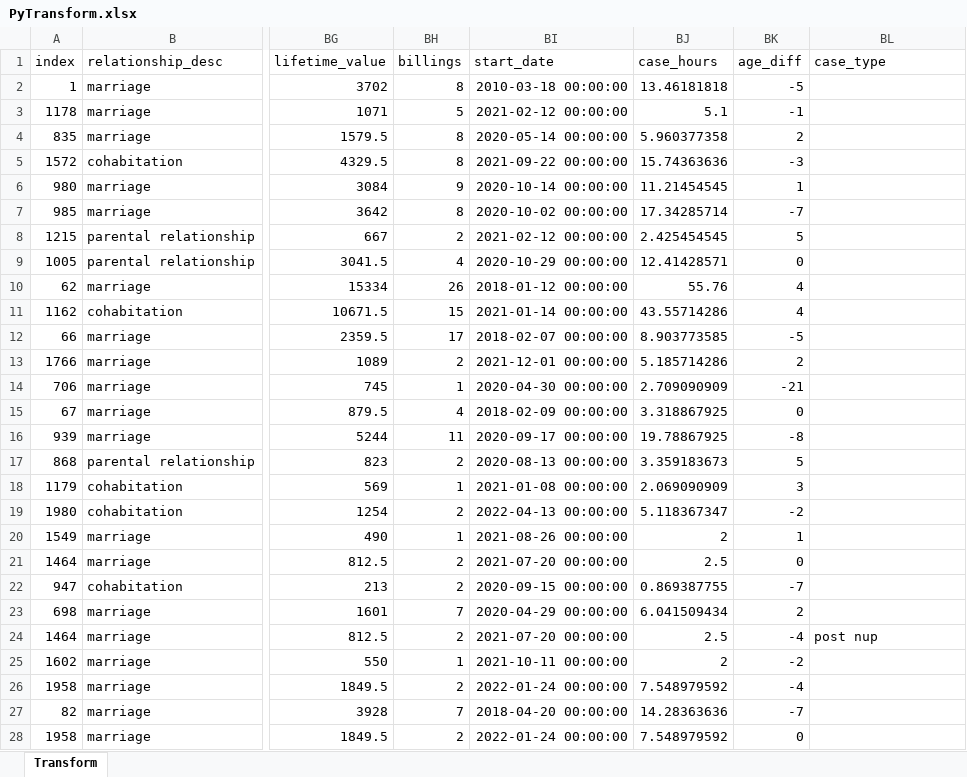
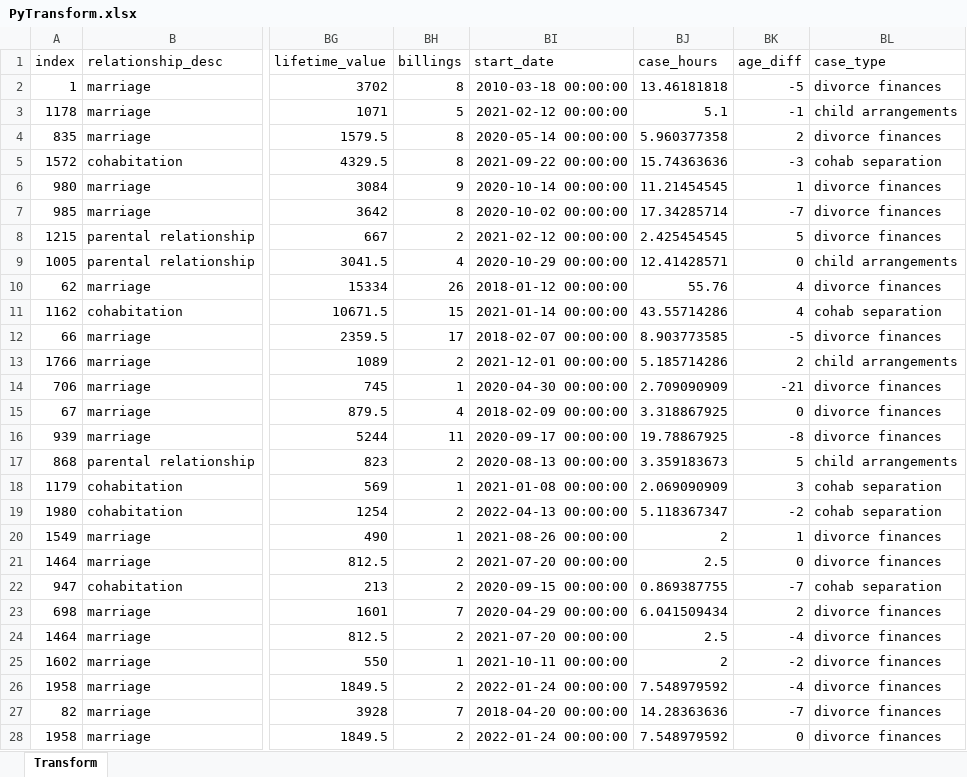
Before and after one commit to jbhooper9000/FLP, an Excel workbook: PyTransform.xlsx, sheet Transform, drawn as a sheet; only a part is shown, gaps mark what is left out; values as stored, in another font and other column widths than the file's, no borders; table styles not drawn; the diff covers the shown part only; the diff names each change by its address in the sheet, - before the commit and + after, or states it on an @@ line.

Commit message:
Add files via upload

```diff
--- a/PyTransform.xlsx (sheet Transform)
+++ b/PyTransform.xlsx (sheet Transform)
-BL2 (case_type): (empty)
+BL2 (case_type): divorce finances
-BL3 (case_type): (empty)
+BL3 (case_type): child arrangements
-BL4 (case_type): (empty)
+BL4 (case_type): divorce finances
-BL5 (case_type): (empty)
+BL5 (case_type): cohab separation
-BL6:BL8 (case_type): (empty)
+BL6:BL8 (case_type): divorce finances
-BL9 (case_type): (empty)
+BL9 (case_type): child arrangements
-BL10 (case_type): (empty)
+BL10 (case_type): divorce finances
-BL11 (case_type): (empty)
+BL11 (case_type): cohab separation
-BL12 (case_type): (empty)
+BL12 (case_type): divorce finances
-BL13 (case_type): (empty)
+BL13 (case_type): child arrangements
-BL14:BL16 (case_type): (empty)
+BL14:BL16 (case_type): divorce finances
-BL17 (case_type): (empty)
+BL17 (case_type): child arrangements
-BL18:BL19 (case_type): (empty)
+BL18:BL19 (case_type): cohab separation
-BL20:BL21 (case_type): (empty)
+BL20:BL21 (case_type): divorce finances
-BL22 (case_type): (empty)
+BL22 (case_type): cohab separation
-BL23 (case_type): (empty)
+BL23 (case_type): divorce finances
-BL24 (case_type): post nup
+BL24 (case_type): divorce finances
-BL25:BL28 (case_type): (empty)
+BL25:BL28 (case_type): divorce finances
```
Also changed, not shown: 705 edited cells elsewhere in this sheet.
